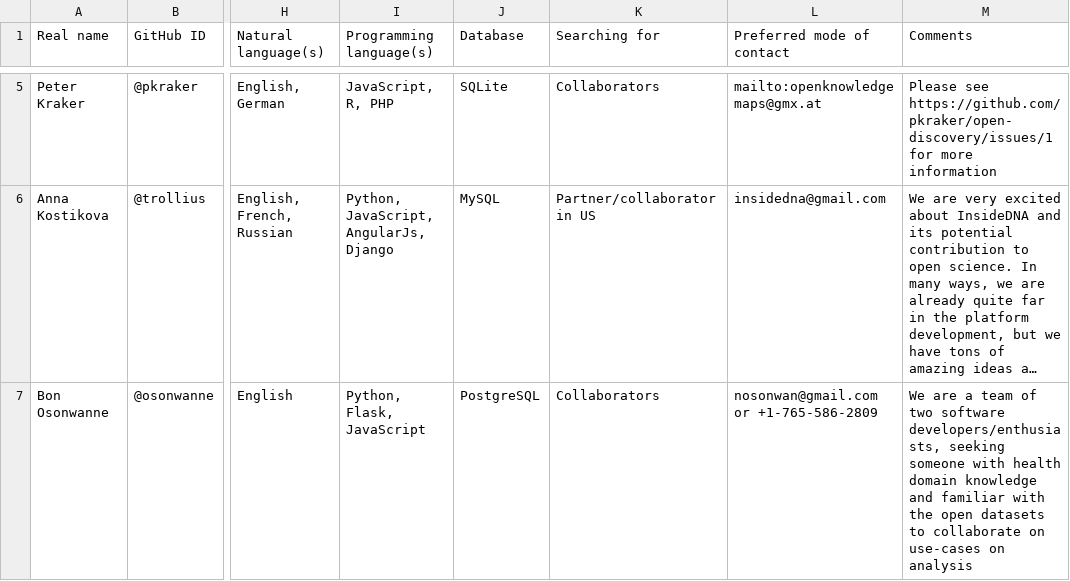
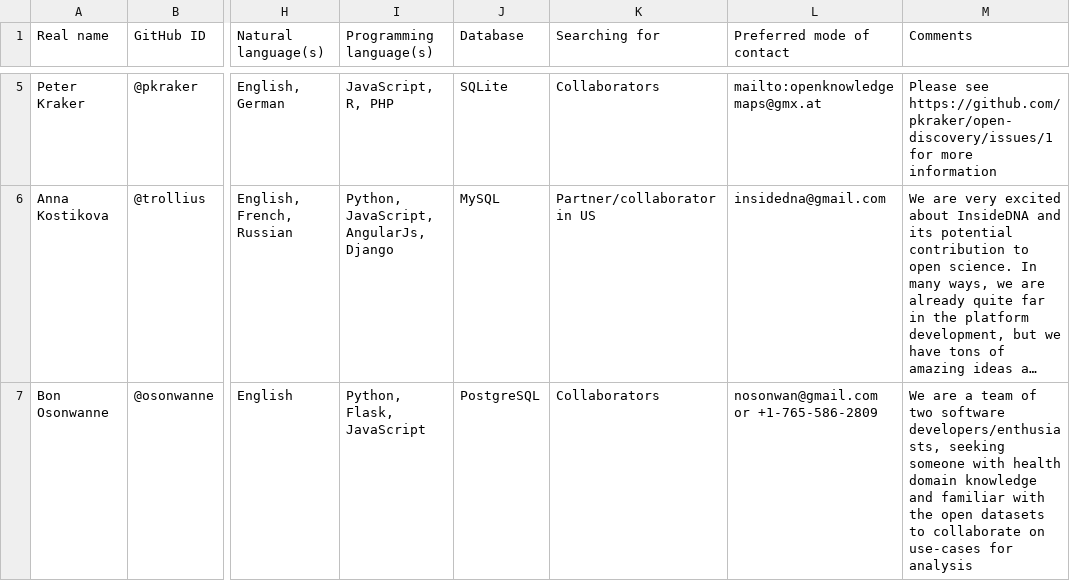
Before and after one commit to Daniel-Mietchen/open-science-prize, a TSV file: collaboration.tsv, drawn as a sheet; only a part is shown, gaps mark what is left out; long unchanged cells end in …; the diff names each change by its address in the sheet, - before the commit and + after, or states it on an @@ line.

Commit message:
Update collaboration.tsv

```diff
--- a/collaboration.tsv
+++ b/collaboration.tsv
-M7 (Comments): …on use-cases on analysis
+M7 (Comments): …on use-cases for analysis
```
